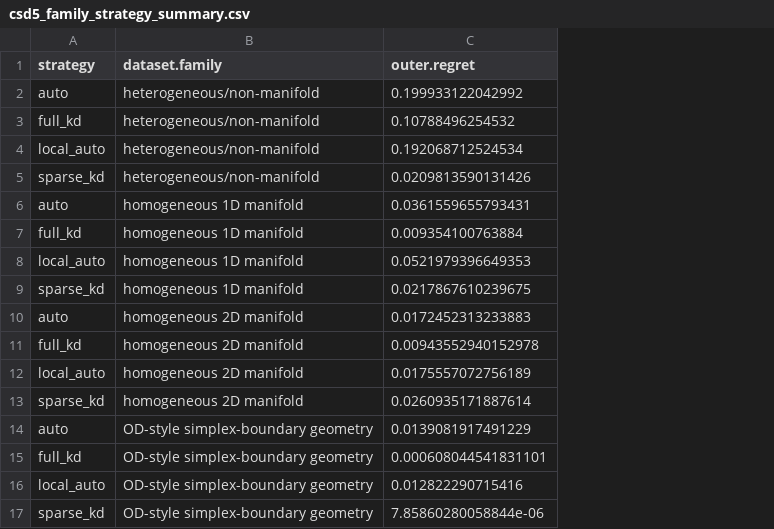
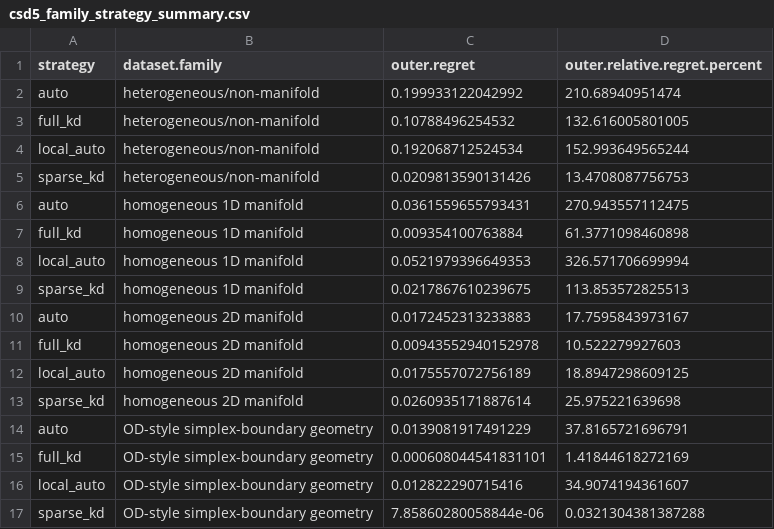
Before and after one commit to pgajer/geosmooth, a CSV file: dev/methods/lps/reports/csd5_coupled_kd_evaluation_20260708/tables/csd5_family_strategy_summary.csv, drawn as a sheet; the diff names each change by its address in the sheet, - before the commit and + after, or states it on an @@ line.

```diff
--- a/dev/methods/lps/reports/csd5_coupled_kd_evaluation_20260708/tables/csd5_family_strategy_summary.csv
+++ b/dev/methods/lps/reports/csd5_coupled_kd_evaluation_20260708/tables/csd5_family_strategy_summary.csv
+column D (outer.relative.regret.percent), rows 2-17: 210.68940951474 | 132.616005801005 | 152.993649565244 | 13.4708087756753 | 270.943557112475 | 61.3771098460898 | 326.571706699994 | 113.853572825513 | 17.7595843973167 | 10.522279927603 | 18.8947298609125 | 25.975221639698 | 37.8165721696791 | 1.41844618272169 | 34.9074194361607 | 0.0321304381387288
```
Also changed, not shown: dev/methods/lps/reports/csd5_coupled_kd_evaluation_20260708/tables/csd5_full_grid_candidate_scores.csv, dev/methods/lps/reports/csd5_coupled_kd_evaluation_20260708/tables/csd5_strategy_outer_scores.csv, 9 other files.
